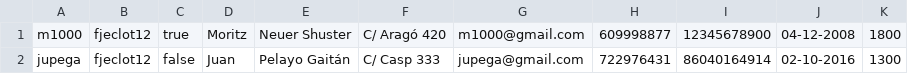
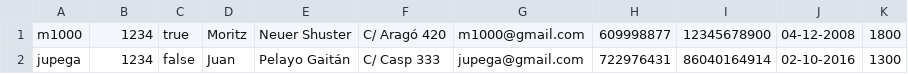
Before and after one commit to raul-heredia/daw2_m07uf1_projecte_2021_2022_grup1, a CSV file: project/files/bibliotecaris.csv, drawn as a sheet.

```diff
--- a/project/files/bibliotecaris.csv
+++ b/project/files/bibliotecaris.csv
@@ -1,2 +1,2 @@
-m1000,fjeclot12,true,Moritz,Neuer Shuster,C/ Aragó 420,m1000@gmail.com,609998877,12345678900,04-12-2008,1800
-jupega,fjeclot12,false,Juan,Pelayo Gaitán,C/ Casp 333,jupega@gmail.com,722976431,86040164914,02-10-2016,1300
+m1000,1234,true,Moritz,Neuer Shuster,C/ Aragó 420,m1000@gmail.com,609998877,12345678900,04-12-2008,1800
+jupega,1234,false,Juan,Pelayo Gaitán,C/ Casp 333,jupega@gmail.com,722976431,86040164914,02-10-2016,1300
```
Also changed, not shown: 5 other files.
